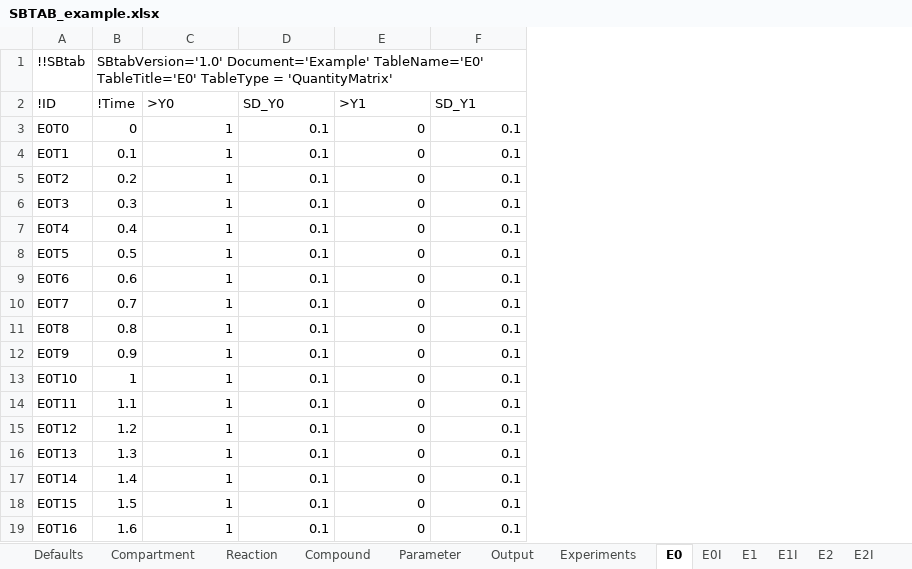
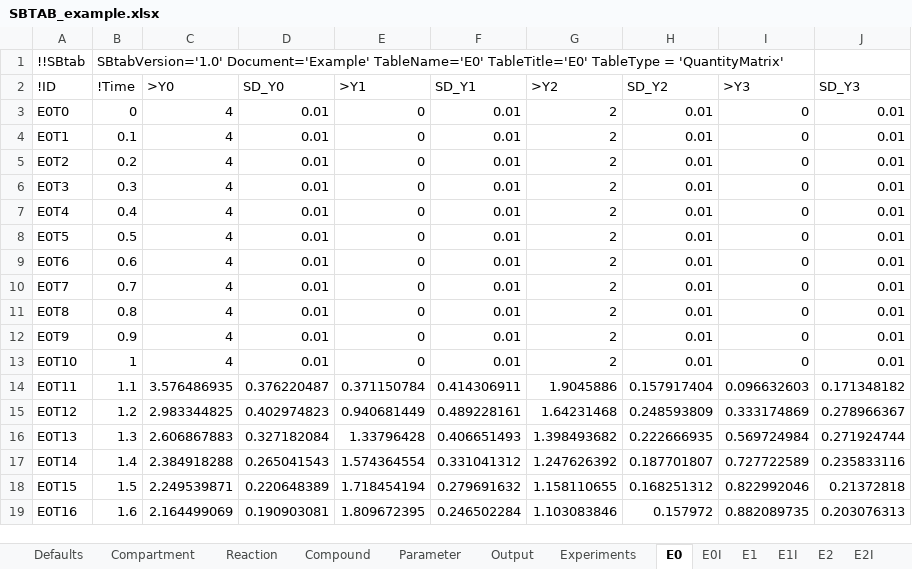
Before and after one commit to jpgsantos/Subcellular_workflow, an Excel workbook: Matlab/Model/Model_Example/SBTAB_example.xlsx, sheet E0, drawn as a sheet; only a part is shown; values as stored, in another font and other column widths than the file's, no borders; the diff covers the shown part only; the diff names each change by its address in the sheet, - before the commit and + after, or states it on an @@ line.

```diff
--- a/Matlab/Model/Model_Example/SBTAB_example.xlsx (sheet E0)
+++ b/Matlab/Model/Model_Example/SBTAB_example.xlsx (sheet E0)
+column G (>Y2), rows 3-19: 2 | 2 | 2 | 2 | 2 | 2 | 2 | 2 | 2 | 2 | 2 | 1.9045886 | 1.64231468 | 1.398493682 | 1.247626392 | 1.158110655 | 1.103083846
+column H (SD_Y2), rows 3-19: 0.01 | 0.01 | 0.01 | 0.01 | 0.01 | 0.01 | 0.01 | 0.01 | 0.01 | 0.01 | 0.01 | 0.157917404 | 0.248593809 | 0.222666935 | 0.187701807 | 0.168251312 | 0.157972
+column I (>Y3), rows 3-19: 0 | 0 | 0 | 0 | 0 | 0 | 0 | 0 | 0 | 0 | 0 | 0.096632603 | 0.333174869 | 0.569724984 | 0.727722589 | 0.822992046 | 0.882089735
+column J (SD_Y3), rows 3-19: 0.01 | 0.01 | 0.01 | 0.01 | 0.01 | 0.01 | 0.01 | 0.01 | 0.01 | 0.01 | 0.01 | 0.171348182 | 0.278966367 | 0.271924744 | 0.235833116 | 0.21372818 | 0.203076313
-C3:C13 (>Y0): 1
+C3:C13 (>Y0): 4
-D3:D13 (SD_Y0): 0.1
+D3:D13 (SD_Y0): 0.01
-F3:F13 (SD_Y1): 0.1
+F3:F13 (SD_Y1): 0.01
-C14 (>Y0): 1
+C14 (>Y0): 3.576486935
-D14 (SD_Y0): 0.1
+D14 (SD_Y0): 0.376220487
-E14 (>Y1): 0
+E14 (>Y1): 0.371150784
-F14 (SD_Y1): 0.1
+F14 (SD_Y1): 0.414306911
-C15 (>Y0): 1
+C15 (>Y0): 2.983344825
-D15 (SD_Y0): 0.1
+D15 (SD_Y0): 0.402974823
-E15 (>Y1): 0
+E15 (>Y1): 0.940681449
-F15 (SD_Y1): 0.1
+F15 (SD_Y1): 0.489228161
-C16 (>Y0): 1
+C16 (>Y0): 2.606867883
-D16 (SD_Y0): 0.1
+D16 (SD_Y0): 0.327182084
-E16 (>Y1): 0
+E16 (>Y1): 1.33796428
-F16 (SD_Y1): 0.1
+F16 (SD_Y1): 0.406651493
-C17 (>Y0): 1
+C17 (>Y0): 2.384918288
-D17 (SD_Y0): 0.1
+D17 (SD_Y0): 0.265041543
-E17 (>Y1): 0
+E17 (>Y1): 1.574364554
-F17 (SD_Y1): 0.1
+F17 (SD_Y1): 0.331041312
-C18 (>Y0): 1
+C18 (>Y0): 2.249539871
-D18 (SD_Y0): 0.1
+D18 (SD_Y0): 0.220648389
-E18 (>Y1): 0
+E18 (>Y1): 1.718454194
-F18 (SD_Y1): 0.1
+F18 (SD_Y1): 0.279691632
-C19 (>Y0): 1
+C19 (>Y0): 2.164499069
-D19 (SD_Y0): 0.1
+D19 (SD_Y0): 0.190903081
-E19 (>Y1): 0
+E19 (>Y1): 1.809672395
-F19 (SD_Y1): 0.1
+F19 (SD_Y1): 0.246502284
```
Also changed, not shown: 336 edited cells elsewhere in this sheet, sheet E2, sheet E1, sheet E2I, sheet Experiments, sheet Compound, sheet E0I, 1 more sheet, other sheet tabs, charts or pictures, Matlab/Model/Model_Example_Small/SBTAB_Example_Small.xlsx, 27 other files.
